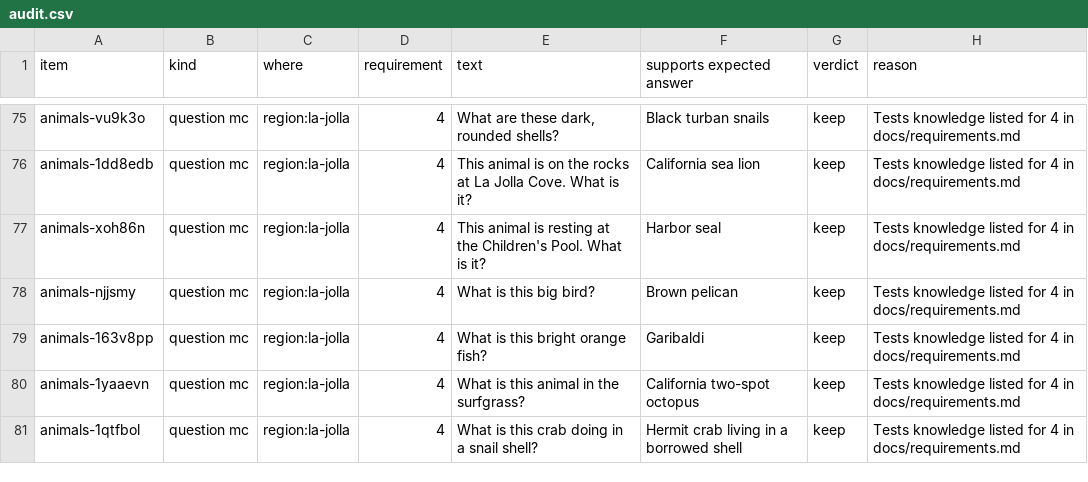
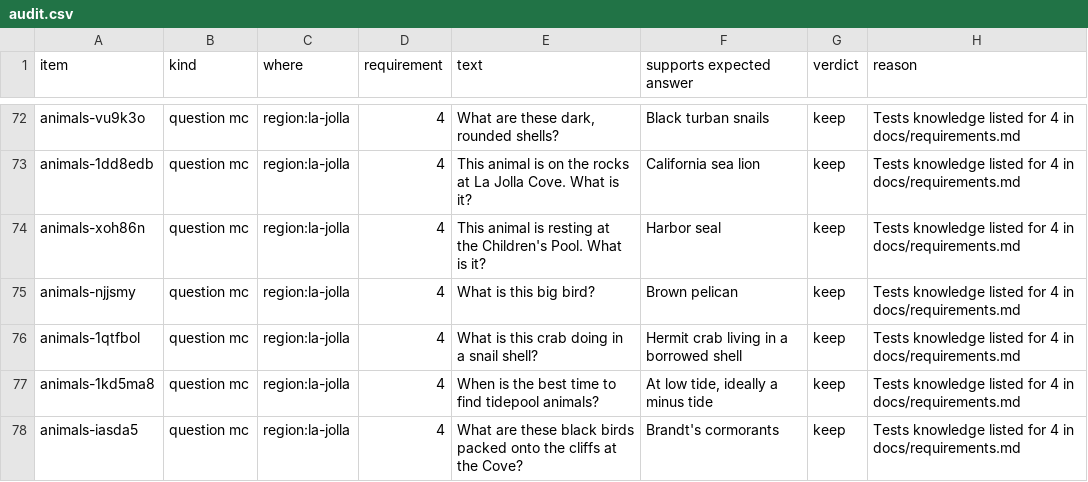
Before and after one commit to RoFo18/trail-ready, a CSV file: docs/audit.csv, drawn as a sheet; only a part is shown, gaps mark what is left out; the diff covers the shown part only.

```diff
--- a/docs/audit.csv
+++ b/docs/audit.csv
@@ -78,4 +75,4 @@ animals-xoh86n,question mc,region:la-jolla,4,This animal is resting at the Child
 animals-njjsmy,question mc,region:la-jolla,4,What is this big bird?,Brown pelican,keep,Tests knowledge listed for 4 in docs/requirements.md
-animals-163v8pp,question mc,region:la-jolla,4,What is this bright orange fish?,Garibaldi,keep,Tests knowledge listed for 4 in docs/requirements.md
-animals-1yaaevn,question mc,region:la-jolla,4,What is this animal in the surfgrass?,California two-spot octopus,keep,Tests knowledge listed for 4 in docs/requirements.md
 animals-1qtfbol,question mc,region:la-jolla,4,What is this crab doing in a snail shell?,Hermit crab living in a borrowed shell,keep,Tests knowledge listed for 4 in docs/requirements.md
+animals-1kd5ma8,question mc,region:la-jolla,4,When is the best time to find tidepool animals?,"At low tide, ideally a minus tide",keep,Tests knowledge listed for 4 in docs/requirements.md
+animals-iasda5,question mc,region:la-jolla,4,What are these black birds packed onto the cliffs at the Cove?,Brandt's cormorants,keep,Tests knowledge listed for 4 in docs/requirements.md
```
Also changed, not shown: 9 added rows, 3 removed rows, 1 moved row and 38 edited cells elsewhere in this file, 3 other files.
